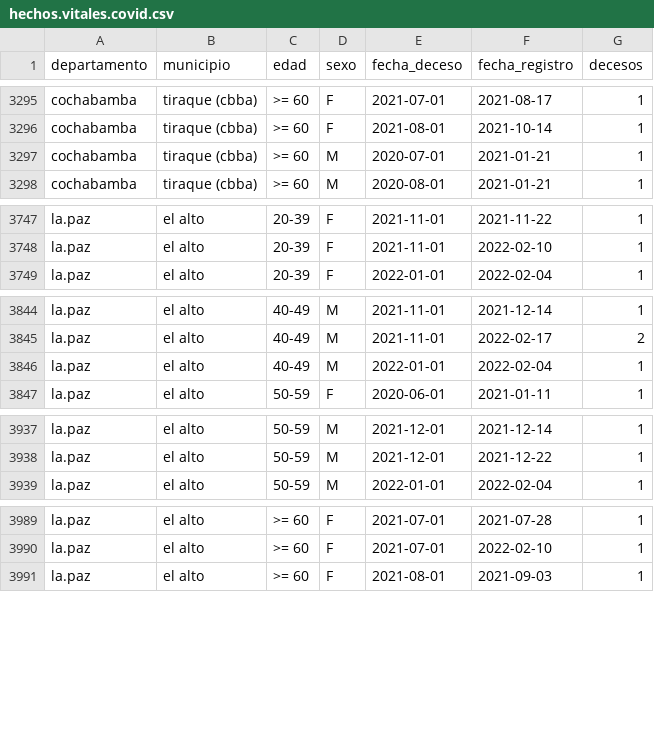
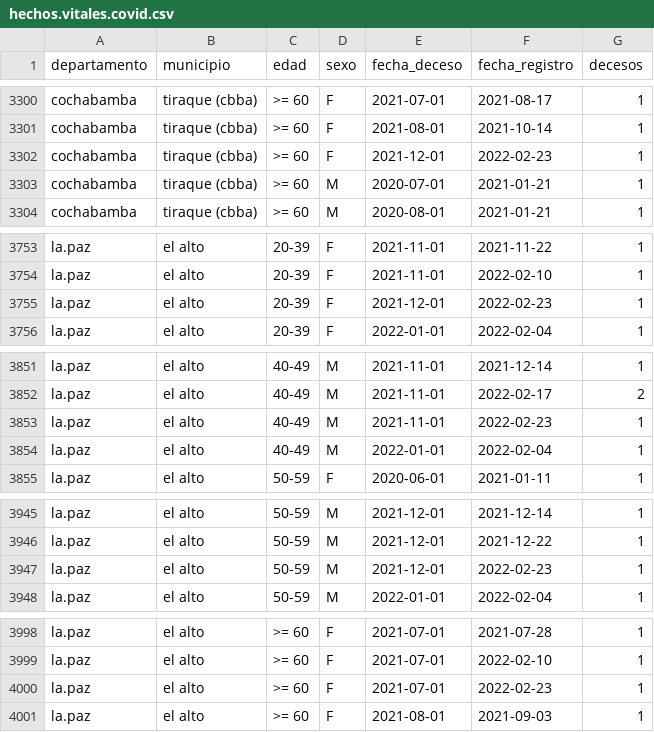
Before and after one commit to sociedatos/bo-mortalidad, a CSV file: hechos.vitales.covid.csv, drawn as a sheet; only a part is shown, gaps mark what is left out; the diff covers the shown part only.

```diff
--- a/hechos.vitales.covid.csv
+++ b/hechos.vitales.covid.csv
@@ -3296,2 +3301,3 @@ cochabamba,tiraque (cbba),>= 60,F,2021-07-01,2021-08-17,1
 cochabamba,tiraque (cbba),>= 60,F,2021-08-01,2021-10-14,1
+cochabamba,tiraque (cbba),>= 60,F,2021-12-01,2022-02-23,1
 cochabamba,tiraque (cbba),>= 60,M,2020-07-01,2021-01-21,1
@@ -3748,2 +3754,3 @@ la.paz,el alto,20-39,F,2021-11-01,2021-11-22,1
 la.paz,el alto,20-39,F,2021-11-01,2022-02-10,1
+la.paz,el alto,20-39,F,2021-12-01,2022-02-23,1
 la.paz,el alto,20-39,F,2022-01-01,2022-02-04,1
@@ -3845,2 +3852,3 @@ la.paz,el alto,40-49,M,2021-11-01,2021-12-14,1
 la.paz,el alto,40-49,M,2021-11-01,2022-02-17,2
+la.paz,el alto,40-49,M,2021-11-01,2022-02-23,1
 la.paz,el alto,40-49,M,2022-01-01,2022-02-04,1
@@ -3938,2 +3946,3 @@ la.paz,el alto,50-59,M,2021-12-01,2021-12-14,1
 la.paz,el alto,50-59,M,2021-12-01,2021-12-22,1
+la.paz,el alto,50-59,M,2021-12-01,2022-02-23,1
 la.paz,el alto,50-59,M,2022-01-01,2022-02-04,1
@@ -3990,2 +3999,3 @@ la.paz,el alto,>= 60,F,2021-07-01,2021-07-28,1
 la.paz,el alto,>= 60,F,2021-07-01,2022-02-10,1
+la.paz,el alto,>= 60,F,2021-07-01,2022-02-23,1
 la.paz,el alto,>= 60,F,2021-08-01,2021-09-03,1
```
Also changed, not shown: 13 added rows elsewhere in this file.
